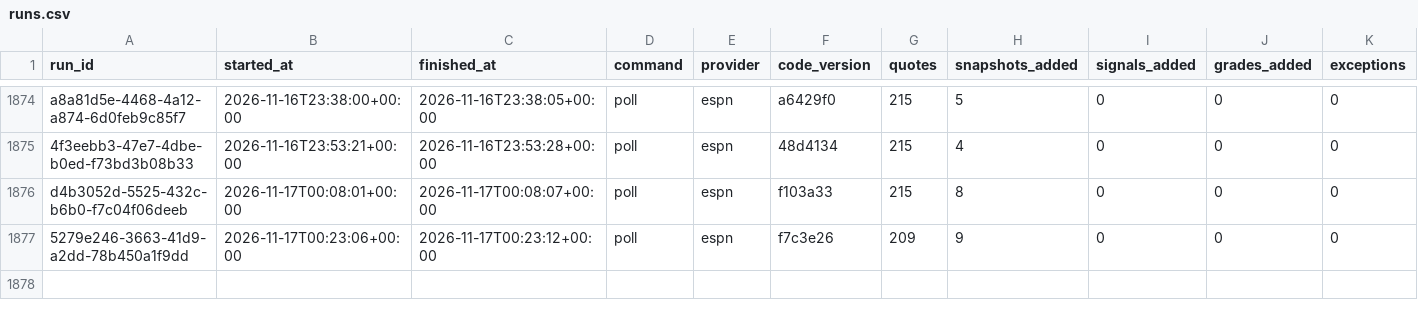
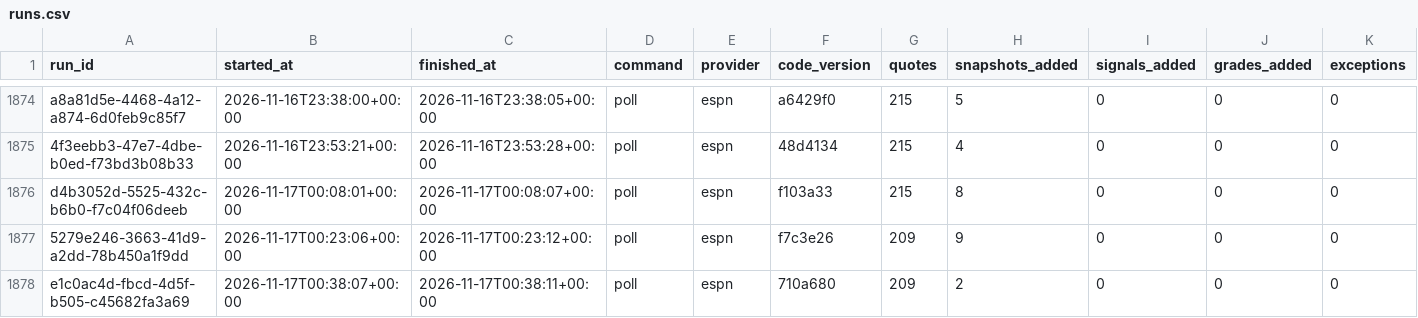
Before and after one commit to EdgeCash/Atlas, a CSV file: tracking/runs.csv, drawn as a sheet; only a part is shown, gaps mark what is left out; rows hold the shown columns only; the diff names each change by its address in the sheet, - before the commit and + after, or states it on an @@ line.

```diff
--- a/tracking/runs.csv
+++ b/tracking/runs.csv
+row 1878: e1c0ac4d-fbcd-4d5f-b505-c45682fa3a69 | 2026-11-17T00:38:07+00:00 | 2026-11-17T00:38:11+00:00 | poll | espn | 710a680 | 209 | 2 | 0 | 0 | 0
```
Also changed, not shown: tracking/card_grades.csv, tracking/games.csv, 11 other files.
